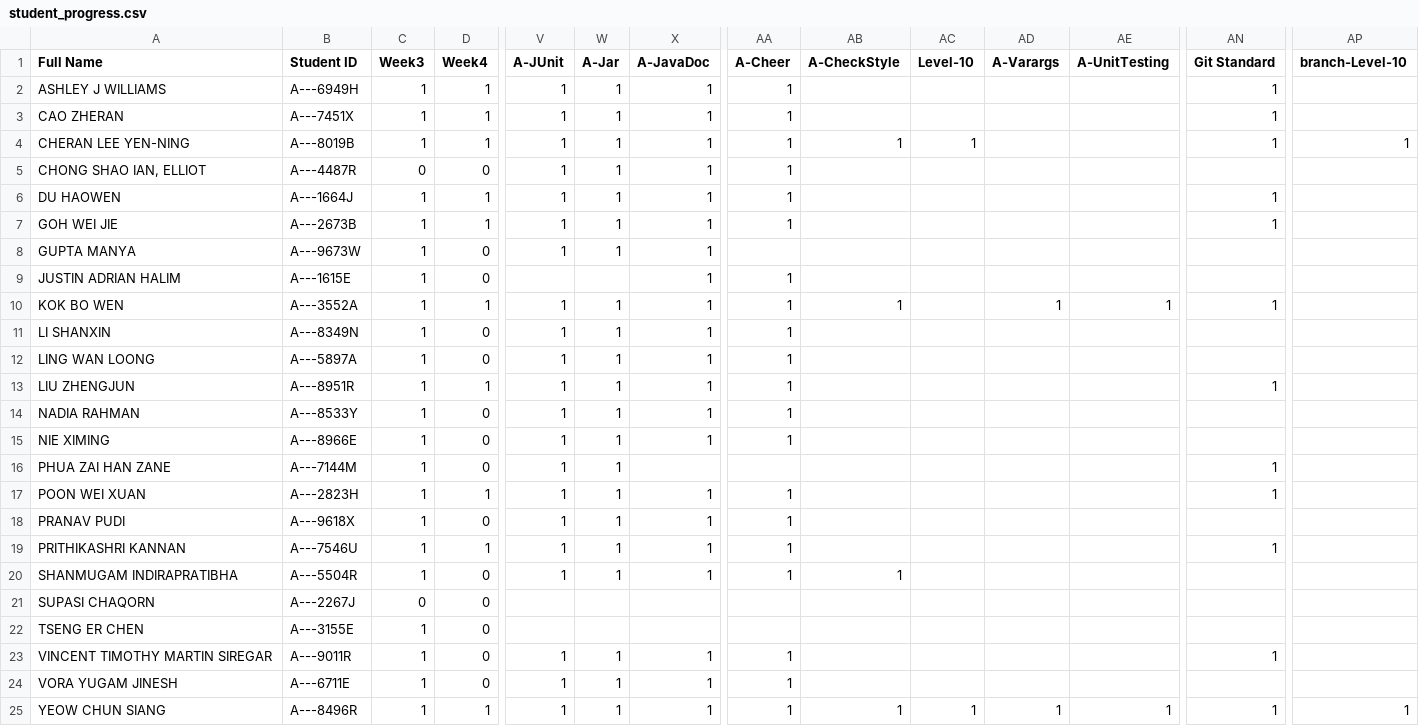
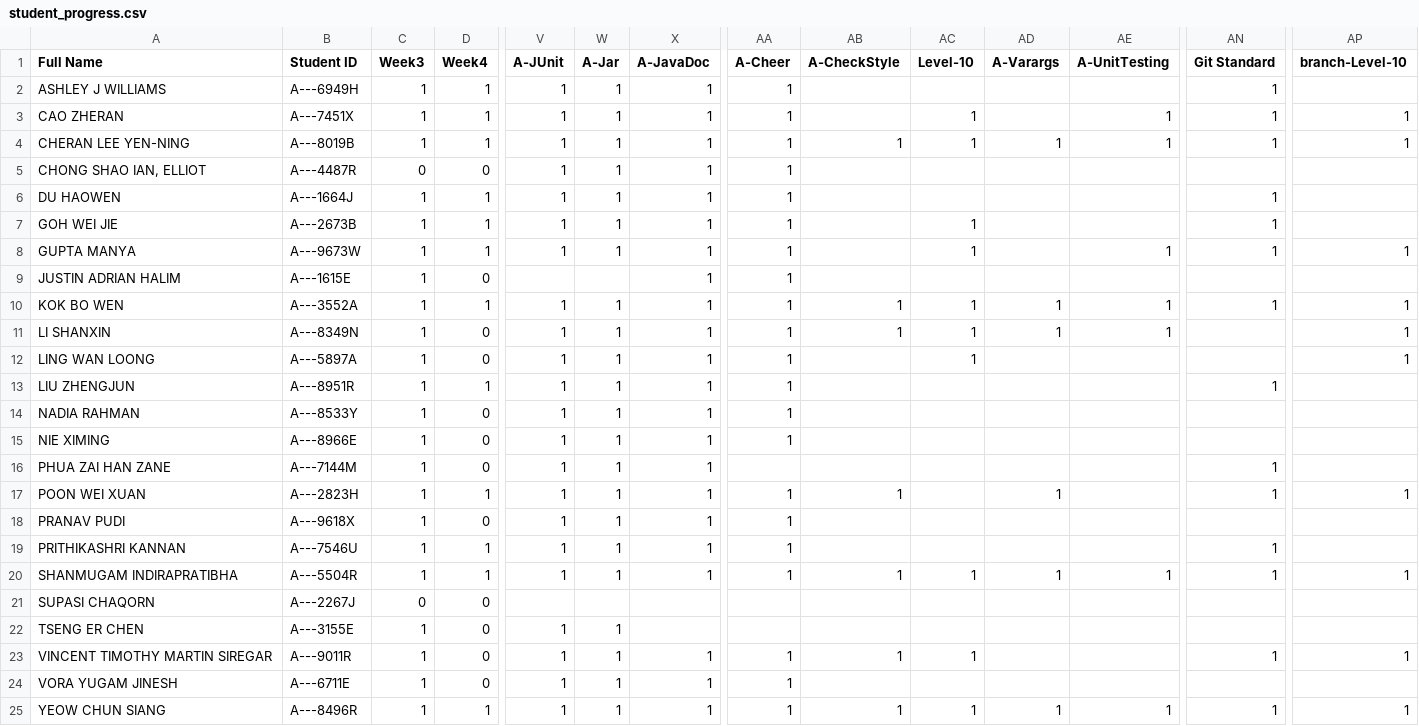
Before and after one commit to Pranavan135/ip-progress-dashboard, a CSV file: data/student_progress.csv, drawn as a sheet; only a part is shown, gaps mark what is left out; the diff names each change by its address in the sheet, - before the commit and + after, or states it on an @@ line.

Commit message:
Update Week5 Friday

```diff
--- a/data/student_progress.csv
+++ b/data/student_progress.csv
-AC3 (Level-10): (empty)
+AC3 (Level-10): 1
-AE3:AE4 (A-UnitTesting): (empty)
+AE3:AE4 (A-UnitTesting): 1
-AP3 (branch-Level-10): (empty)
+AP3 (branch-Level-10): 1
-AD4 (A-Varargs): (empty)
+AD4 (A-Varargs): 1
-AC7:AC8 (Level-10): (empty)
+AC7:AC8 (Level-10): 1
-D8 (Week4): 0
+D8 (Week4): 1
-AA8 (A-Cheer): (empty)
+AA8 (A-Cheer): 1
-AE8 (A-UnitTesting): (empty)
+AE8 (A-UnitTesting): 1
-AN8 (Git Standard): (empty)
+AN8 (Git Standard): 1
-AP8 (branch-Level-10): (empty)
+AP8 (branch-Level-10): 1
-AC10:AC12 (Level-10): (empty)
+AC10:AC12 (Level-10): 1
-AP10:AP12 (branch-Level-10): (empty)
+AP10:AP12 (branch-Level-10): 1
-AB11 (A-CheckStyle): (empty)
+AB11 (A-CheckStyle): 1
-AD11 (A-Varargs): (empty)
+AD11 (A-Varargs): 1
-AE11 (A-UnitTesting): (empty)
+AE11 (A-UnitTesting): 1
-X16 (A-JavaDoc): (empty)
+X16 (A-JavaDoc): 1
-AB17 (A-CheckStyle): (empty)
+AB17 (A-CheckStyle): 1
-AD17 (A-Varargs): (empty)
+AD17 (A-Varargs): 1
-AP17 (branch-Level-10): (empty)
+AP17 (branch-Level-10): 1
-D20 (Week4): 0
+D20 (Week4): 1
-AC20 (Level-10): (empty)
+AC20 (Level-10): 1
-AD20 (A-Varargs): (empty)
+AD20 (A-Varargs): 1
-AE20 (A-UnitTesting): (empty)
+AE20 (A-UnitTesting): 1
-AN20 (Git Standard): (empty)
+AN20 (Git Standard): 1
-AP20 (branch-Level-10): (empty)
+AP20 (branch-Level-10): 1
-V22 (A-JUnit): (empty)
+V22 (A-JUnit): 1
-W22 (A-Jar): (empty)
+W22 (A-Jar): 1
-AB23 (A-CheckStyle): (empty)
+AB23 (A-CheckStyle): 1
-AC23 (Level-10): (empty)
+AC23 (Level-10): 1
-AP23 (branch-Level-10): (empty)
+AP23 (branch-Level-10): 1
```
Also changed, not shown: 3 other files.
